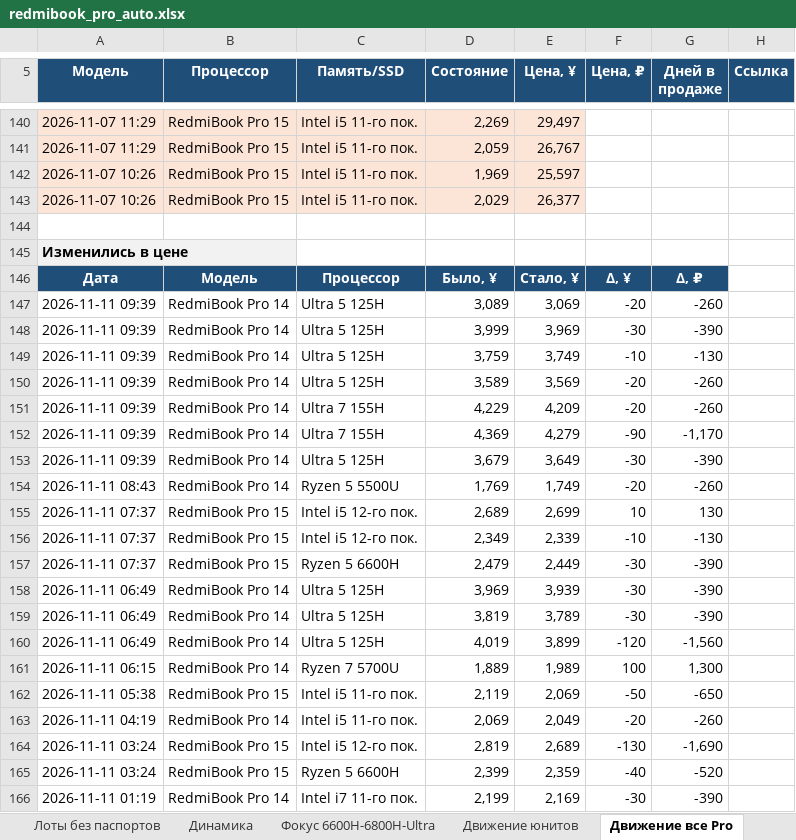
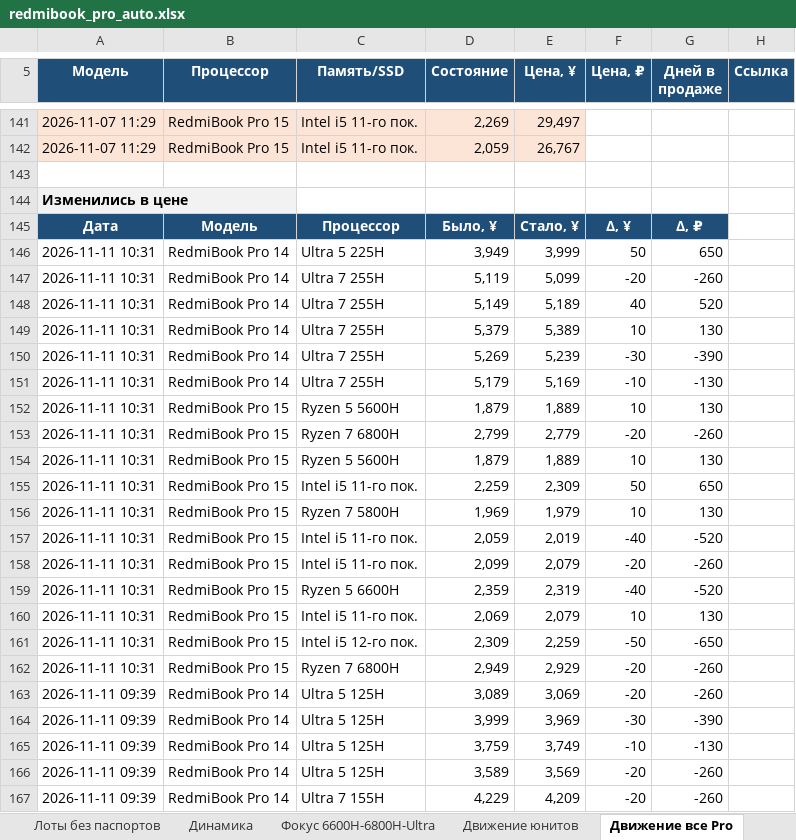
Before and after one commit to usmniko-spec/jd-laptops, an Excel workbook: redmibook_pro_auto.xlsx, sheet Движение все Pro, drawn as a sheet; only a part is shown, gaps mark what is left out; the shorter side is filled out with more unchanged rows; values as stored, in another font and other column widths than the file's, no borders; removed rows and columns are numbered as before the commit, all else as after; the diff covers the shown part only; the diff names each change by its address in the sheet, - before the commit and + after, or states it on an @@ line.

```diff
--- a/redmibook_pro_auto.xlsx (sheet Движение все Pro)
+++ b/redmibook_pro_auto.xlsx (sheet Движение все Pro)
-row 142: 2026-11-07 10:26 | RedmiBook Pro 15 | Intel i5 11-го пок. | 1,969 | 25,597
-row 143: 2026-11-07 10:26 | RedmiBook Pro 15 | Intel i5 11-го пок. | 2,029 | 26,377
+row 146: 2026-11-11 10:31 | RedmiBook Pro 14 | Ultra 5 225H | 3,949 | 3,999 | 50 | 650
+row 147: 2026-11-11 10:31 | RedmiBook Pro 14 | Ultra 7 255H | 5,119 | 5,099 | -20 | -260
+row 148: 2026-11-11 10:31 | RedmiBook Pro 14 | Ultra 7 255H | 5,149 | 5,189 | 40 | 520
+row 149: 2026-11-11 10:31 | RedmiBook Pro 14 | Ultra 7 255H | 5,379 | 5,389 | 10 | 130
+row 150: 2026-11-11 10:31 | RedmiBook Pro 14 | Ultra 7 255H | 5,269 | 5,239 | -30 | -390
+row 151: 2026-11-11 10:31 | RedmiBook Pro 14 | Ultra 7 255H | 5,179 | 5,169 | -10 | -130
+row 152: 2026-11-11 10:31 | RedmiBook Pro 15 | Ryzen 5 5600H | 1,879 | 1,889 | 10 | 130
+row 153: 2026-11-11 10:31 | RedmiBook Pro 15 | Ryzen 7 6800H | 2,799 | 2,779 | -20 | -260
+row 154: 2026-11-11 10:31 | RedmiBook Pro 15 | Ryzen 5 5600H | 1,879 | 1,889 | 10 | 130
+row 155: 2026-11-11 10:31 | RedmiBook Pro 15 | Intel i5 11-го пок. | 2,259 | 2,309 | 50 | 650
+row 156: 2026-11-11 10:31 | RedmiBook Pro 15 | Ryzen 7 5800H | 1,969 | 1,979 | 10 | 130
+row 157: 2026-11-11 10:31 | RedmiBook Pro 15 | Intel i5 11-го пок. | 2,059 | 2,019 | -40 | -520
+row 158: 2026-11-11 10:31 | RedmiBook Pro 15 | Intel i5 11-го пок. | 2,099 | 2,079 | -20 | -260
+row 159: 2026-11-11 10:31 | RedmiBook Pro 15 | Ryzen 5 6600H | 2,359 | 2,319 | -40 | -520
+row 160: 2026-11-11 10:31 | RedmiBook Pro 15 | Intel i5 11-го пок. | 2,069 | 2,079 | 10 | 130
+row 161: 2026-11-11 10:31 | RedmiBook Pro 15 | Intel i5 12-го пок. | 2,309 | 2,259 | -50 | -650
+row 162: 2026-11-11 10:31 | RedmiBook Pro 15 | Ryzen 7 6800H | 2,949 | 2,929 | -20 | -260
```
Also changed, not shown: 4 added rows, 20 removed rows and 14 edited cells elsewhere in this sheet, sheet Фокус 6600H-6800H-Ultra, sheet Движение юнитов, sheet Ultra (все версии), sheet Сводка, sheet Pro 14 юниты, sheet Динамика, 4 more sheets, charts or pictures, 4 other files.
